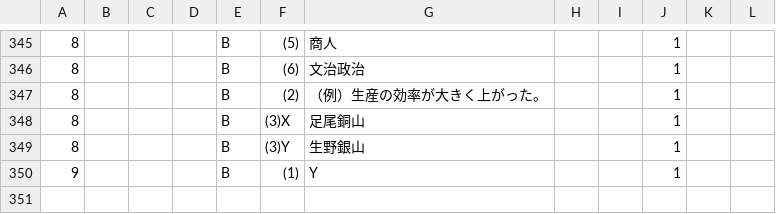
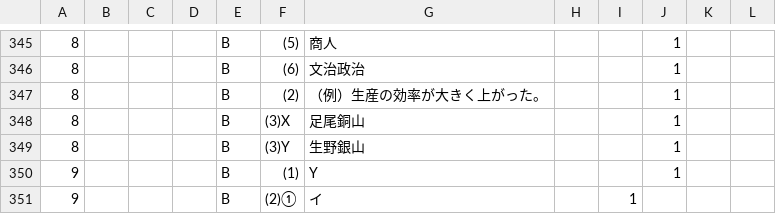
Before and after one commit to rebale-minobe/RIA, a CSV file: data/answer_log_social_pivot.csv, drawn as a sheet; only a part is shown, gaps mark what is left out; the diff names each change by its address in the sheet, - before the commit and + after, or states it on an @@ line.

Commit message:
[social] batsu: p9 B (2)①

```diff
--- a/data/answer_log_social_pivot.csv
+++ b/data/answer_log_social_pivot.csv
+row 351: 9 |  |  |  | B | (2)① | イ |  | 1
```
